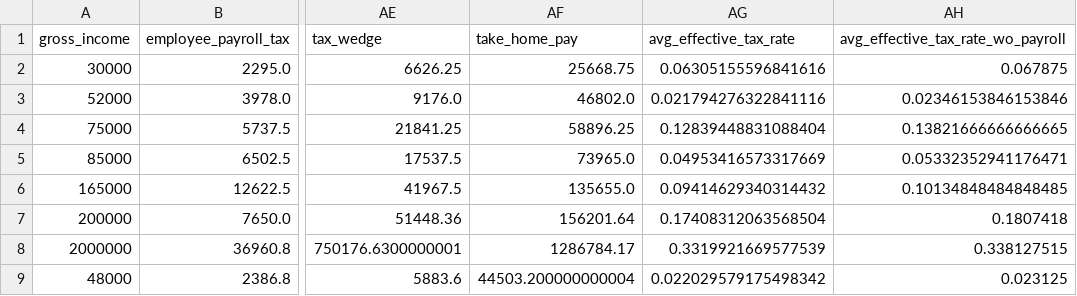
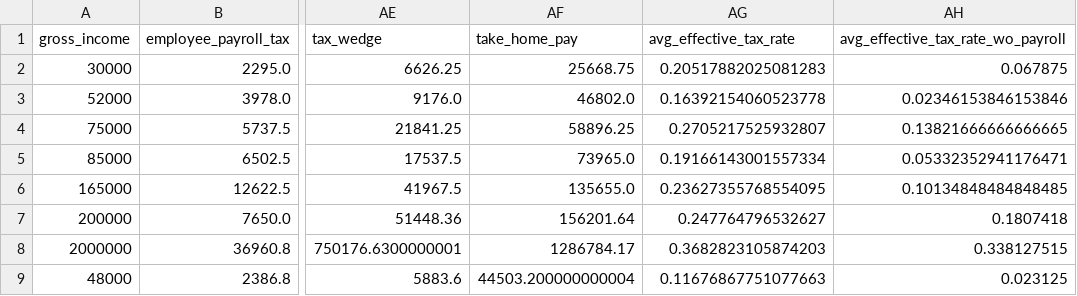
Before and after one commit to aelsibaie/taxsim, a CSV file: results/current_law_results.csv, drawn as a sheet; only a part is shown, gaps mark what is left out; the diff names each change by its address in the sheet, - before the commit and + after, or states it on an @@ line.

```diff
--- a/results/current_law_results.csv
+++ b/results/current_law_results.csv
-AG2 (avg_effective_tax_rate): 0.06305155596841616
+AG2 (avg_effective_tax_rate): 0.20517882025081283
-AG3 (avg_effective_tax_rate): 0.021794276322841116
+AG3 (avg_effective_tax_rate): 0.16392154060523778
-AG4 (avg_effective_tax_rate): 0.12839448831088404
+AG4 (avg_effective_tax_rate): 0.2705217525932807
-AG5 (avg_effective_tax_rate): 0.04953416573317669
+AG5 (avg_effective_tax_rate): 0.19166143001557334
-AG6 (avg_effective_tax_rate): 0.09414629340314432
+AG6 (avg_effective_tax_rate): 0.23627355768554095
-AG7 (avg_effective_tax_rate): 0.17408312063568504
+AG7 (avg_effective_tax_rate): 0.247764796532627
-AG8 (avg_effective_tax_rate): 0.3319921669577539
+AG8 (avg_effective_tax_rate): 0.3682823105874203
-AG9 (avg_effective_tax_rate): 0.022029579175498342
+AG9 (avg_effective_tax_rate): 0.11676867751077663
```
Also changed, not shown: results/house_2018_results.csv, results/senate_2018_results.csv, 2 other files.
